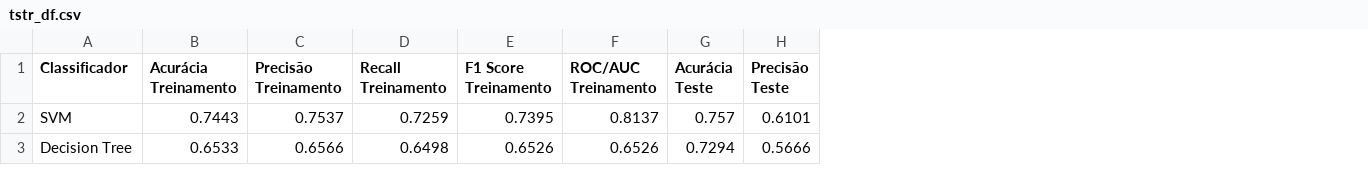
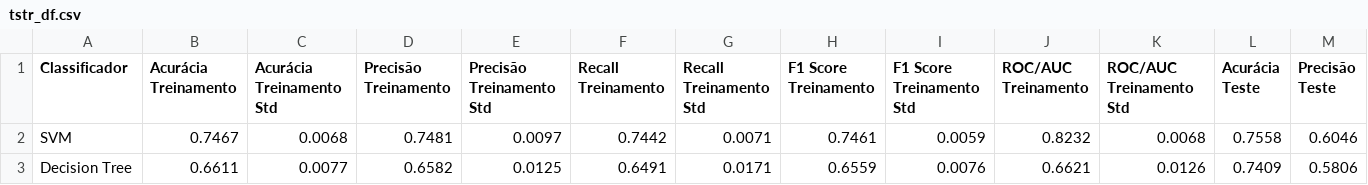
Before and after one commit to caiocmb7/projetos, a CSV file: ML&AI/TCC/data/hotel_reservations/results/tstr_df.csv, drawn as a sheet; only a part is shown; addresses are those after the commit; the diff covers the shown part only; the diff names each change by its address in the sheet, - before the commit and + after, or states it on an @@ line.

```diff
--- a/ML&AI/TCC/data/hotel_reservations/results/tstr_df.csv
+++ b/ML&AI/TCC/data/hotel_reservations/results/tstr_df.csv
+column C (Acurácia Treinamento Std), rows 2-3: 0.0068 | 0.0077
+column E (Precisão Treinamento Std), rows 2-3: 0.0097 | 0.0125
+column G (Recall Treinamento Std), rows 2-3: 0.0071 | 0.0171
+column I (F1 Score Treinamento Std), rows 2-3: 0.0059 | 0.0076
+column K (ROC/AUC Treinamento Std), rows 2-3: 0.0068 | 0.0126
-B2 (Acurácia Treinamento): 0.7443
+B2 (Acurácia Treinamento): 0.7467
-D2 (Precisão Treinamento): 0.7537
+D2 (Precisão Treinamento): 0.7481
-F2 (Recall Treinamento): 0.7259
+F2 (Recall Treinamento): 0.7442
-H2 (F1 Score Treinamento): 0.7395
+H2 (F1 Score Treinamento): 0.7461
-J2 (ROC/AUC Treinamento): 0.8137
+J2 (ROC/AUC Treinamento): 0.8232
-L2 (Acurácia Teste): 0.757
+L2 (Acurácia Teste): 0.7558
-M2 (Precisão Teste): 0.6101
+M2 (Precisão Teste): 0.6046
-B3 (Acurácia Treinamento): 0.6533
+B3 (Acurácia Treinamento): 0.6611
-D3 (Precisão Treinamento): 0.6566
+D3 (Precisão Treinamento): 0.6582
-F3 (Recall Treinamento): 0.6498
+F3 (Recall Treinamento): 0.6491
-H3 (F1 Score Treinamento): 0.6526
+H3 (F1 Score Treinamento): 0.6559
-J3 (ROC/AUC Treinamento): 0.6526
+J3 (ROC/AUC Treinamento): 0.6621
-L3 (Acurácia Teste): 0.7294
+L3 (Acurácia Teste): 0.7409
-M3 (Precisão Teste): 0.5666
+M3 (Precisão Teste): 0.5806
```
Also changed, not shown: 46 edited cells elsewhere in this file, ML&AI/TCC/data/airline/results/baseline_df.csv, ML&AI/TCC/data/airline/results/tbtr_df.csv, 36 other files.
